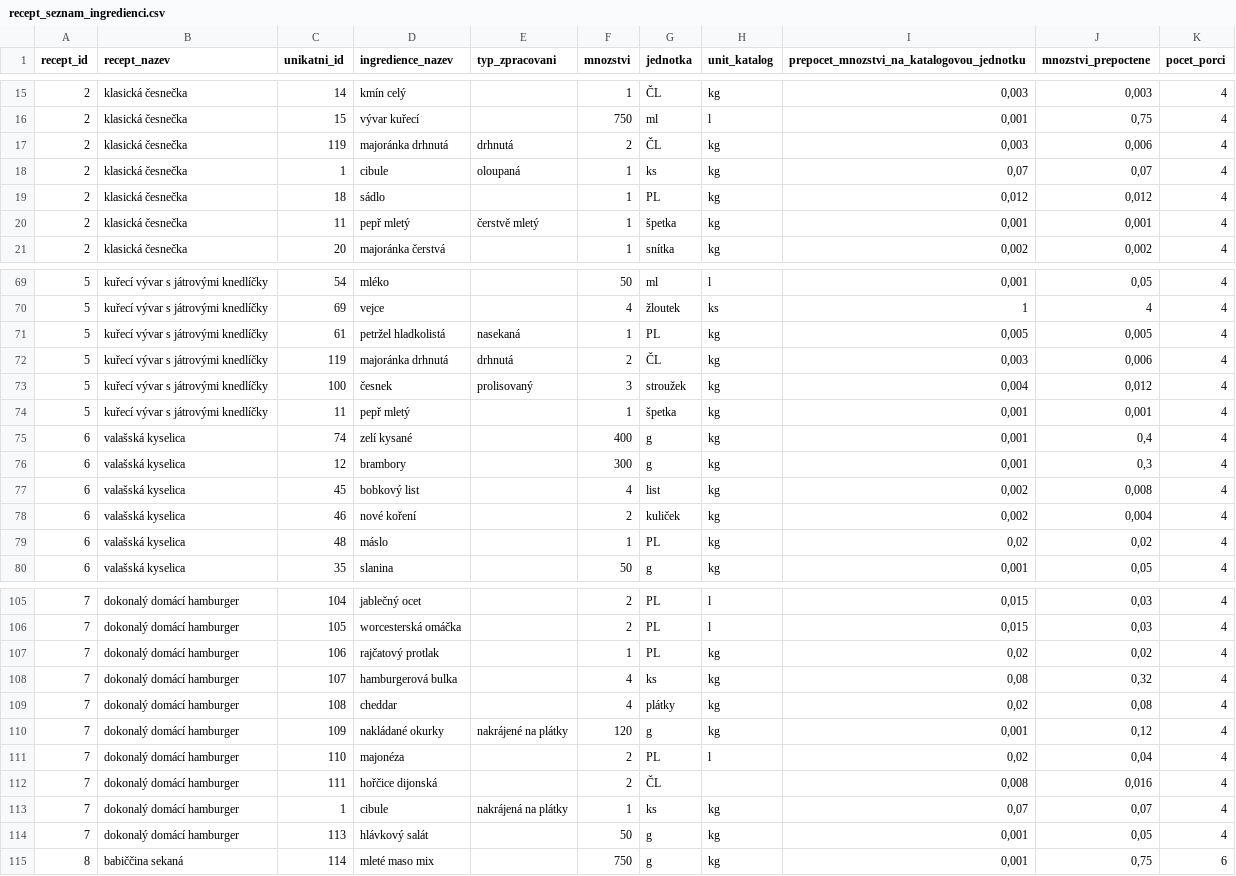
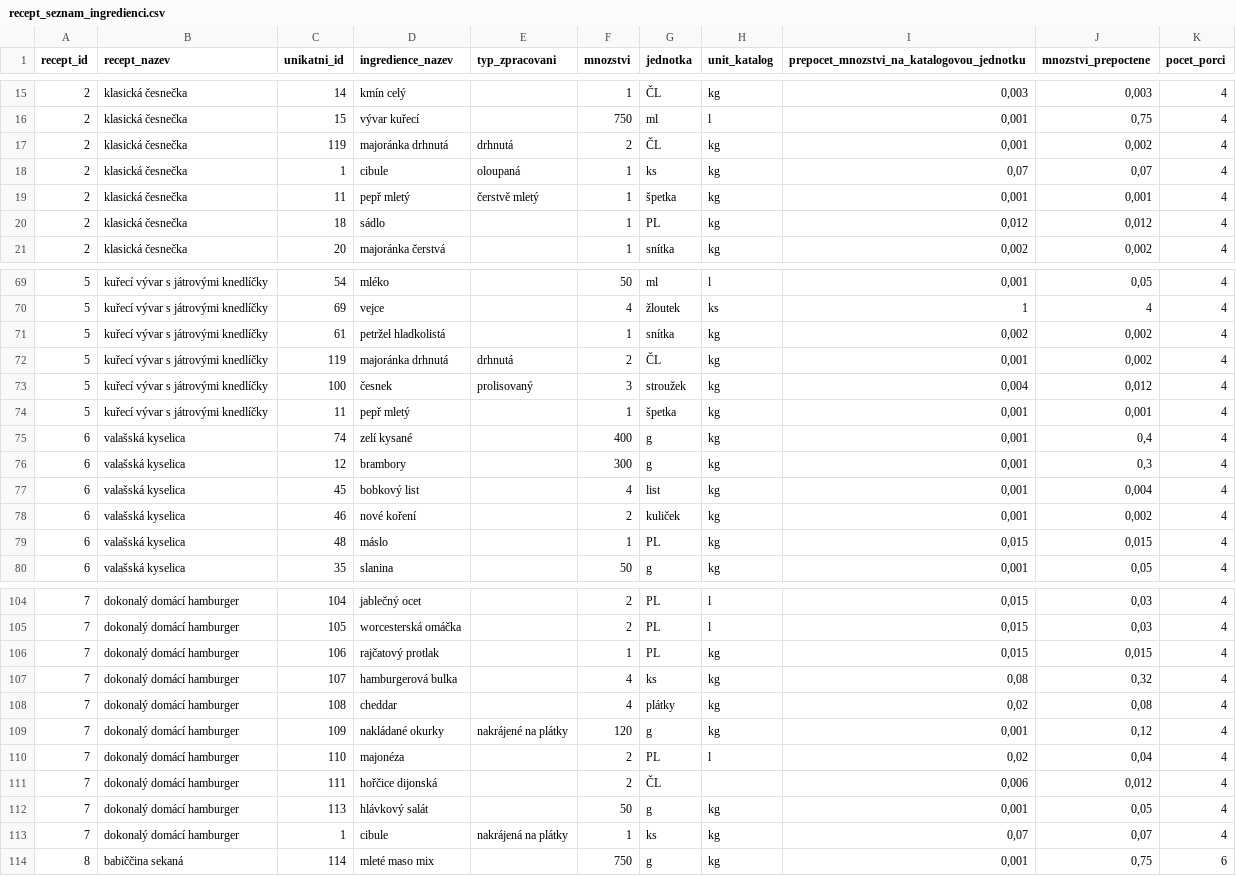
Before and after one commit to anna-pokorna/project_app, a CSV file: data/recept_seznam_ingredienci.csv, drawn as a sheet; only a part is shown, gaps mark what is left out; the diff covers the shown part only.

```diff
--- a/data/recept_seznam_ingredienci.csv
+++ b/data/recept_seznam_ingredienci.csv
@@ -16,6 +16,6 @@ recept_id,recept_nazev,unikatni_id,ingredience_nazev,typ_zpracovani,mnozstvi,jed
 2,klasická česnečka,15,vývar kuřecí,,750,ml,l,"0,001","0,75",4
-2,klasická česnečka,119,majoránka drhnutá,drhnutá,2,ČL,kg,"0,003","0,006",4
+2,klasická česnečka,119,majoránka drhnutá,drhnutá,2,ČL,kg,"0,001","0,002",4
 2,klasická česnečka,1,cibule,oloupaná,1,ks,kg,"0,07","0,07",4
+2,klasická česnečka,11,pepř mletý,čerstvě mletý,1,špetka,kg,"0,001","0,001",4
 2,klasická česnečka,18,sádlo,,1,PL,kg,"0,012","0,012",4
-2,klasická česnečka,11,pepř mletý,čerstvě mletý,1,špetka,kg,"0,001","0,001",4
 2,klasická česnečka,20,majoránka čerstvá,,1,snítka,kg,"0,002","0,002",4
@@ -70,4 +70,4 @@ recept_id,recept_nazev,unikatni_id,ingredience_nazev,typ_zpracovani,mnozstvi,jed
 5,kuřecí vývar s játrovými knedlíčky,69,vejce,,4,žloutek,ks,1,4,4
-5,kuřecí vývar s játrovými knedlíčky,61,petržel hladkolistá,nasekaná,1,PL,kg,"0,005","0,005",4
-5,kuřecí vývar s játrovými knedlíčky,119,majoránka drhnutá,drhnutá,2,ČL,kg,"0,003","0,006",4
+5,kuřecí vývar s játrovými knedlíčky,61,petržel hladkolistá,,1,snítka,kg,"0,002","0,002",4
+5,kuřecí vývar s játrovými knedlíčky,119,majoránka drhnutá,drhnutá,2,ČL,kg,"0,001","0,002",4
 5,kuřecí vývar s játrovými knedlíčky,100,česnek,prolisovaný,3,stroužek,kg,"0,004","0,012",4
@@ -76,5 +76,5 @@ recept_id,recept_nazev,unikatni_id,ingredience_nazev,typ_zpracovani,mnozstvi,jed
 6,valašská kyselica,12,brambory,,300,g,kg,"0,001","0,3",4
-6,valašská kyselica,45,bobkový list,,4,list,kg,"0,002","0,008",4
-6,valašská kyselica,46,nové koření,,2,kuliček,kg,"0,002","0,004",4
-6,valašská kyselica,48,máslo,,1,PL,kg,"0,02","0,02",4
+6,valašská kyselica,45,bobkový list,,4,list,kg,"0,001","0,004",4
+6,valašská kyselica,46,nové koření,,2,kuliček,kg,"0,001","0,002",4
+6,valašská kyselica,48,máslo,,1,PL,kg,"0,015","0,015",4
 6,valašská kyselica,35,slanina,,50,g,kg,"0,001","0,05",4
@@ -106,3 +105,3 @@ recept_id,recept_nazev,unikatni_id,ingredience_nazev,typ_zpracovani,mnozstvi,jed
 7,dokonalý domácí hamburger,105,worcesterská omáčka,,2,PL,l,"0,015","0,03",4
-7,dokonalý domácí hamburger,106,rajčatový protlak,,1,PL,kg,"0,02","0,02",4
+7,dokonalý domácí hamburger,106,rajčatový protlak,,1,PL,kg,"0,015","0,015",4
 7,dokonalý domácí hamburger,107,hamburgerová bulka,,4,ks,kg,"0,08","0,32",4
@@ -111,5 +110,5 @@ recept_id,recept_nazev,unikatni_id,ingredience_nazev,typ_zpracovani,mnozstvi,jed
 7,dokonalý domácí hamburger,110,majonéza,,2,PL,l,"0,02","0,04",4
-7,dokonalý domácí hamburger,111,hořčice dijonská,,2,ČL,,"0,008","0,016",4
+7,dokonalý domácí hamburger,111,hořčice dijonská,,2,ČL,,"0,006","0,012",4
+7,dokonalý domácí hamburger,113,hlávkový salát,,50,g,kg,"0,001","0,05",4
 7,dokonalý domácí hamburger,1,cibule,nakrájená na plátky,1,ks,kg,"0,07","0,07",4
-7,dokonalý domácí hamburger,113,hlávkový salát,,50,g,kg,"0,001","0,05",4
 8,babiččina sekaná,114,mleté maso mix,,750,g,kg,"0,001","0,75",6
```
Also changed, not shown: 2 added rows, 3 removed rows and 48 edited cells elsewhere in this file, data/p_04_ingredience_kosik_final.csv, data/p_04_ingredience_rohlik_final.csv, 1 other file.
